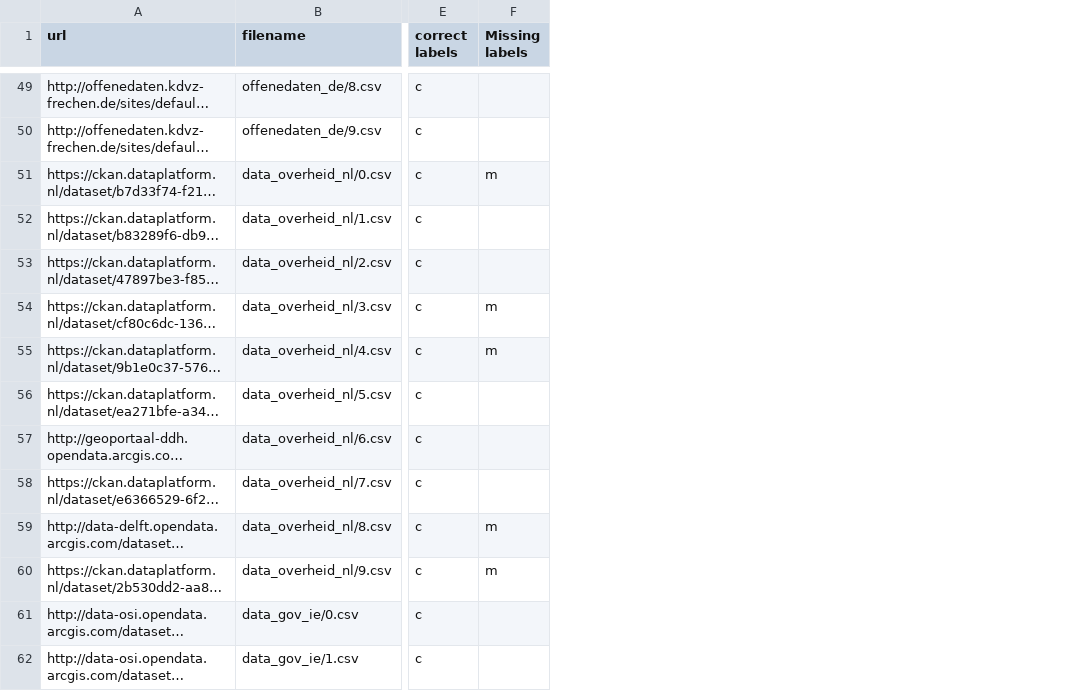
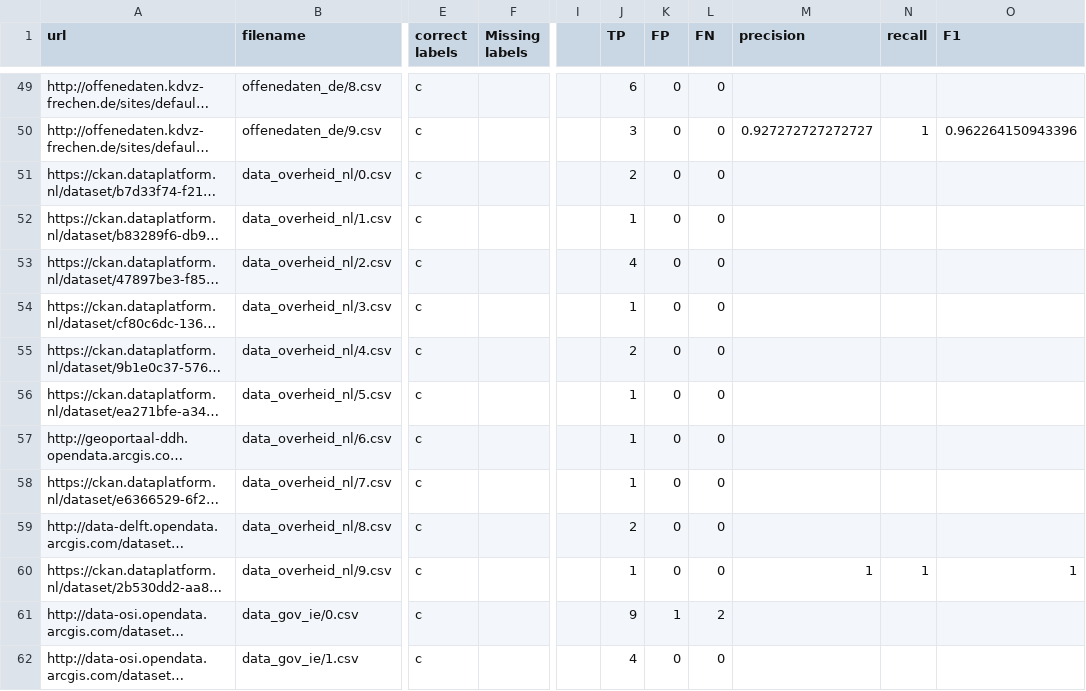
Before and after one commit to sebneu/geolabelling, a CSV file: jws_evaluation/index.csv, drawn as a sheet; only a part is shown, gaps mark what is left out; long unchanged cells end in …; the diff covers the shown part only; the diff names each change by its address in the sheet, - before the commit and + after, or states it on an @@ line.

Commit message:
record-level evaluation

```diff
--- a/jws_evaluation/index.csv
+++ b/jws_evaluation/index.csv
+column I, empty
+column J (TP), rows 49-62: 6 | 3 | 2 | 1 | 4 | 1 | 2 | 1 | 1 | 1 | 2 | 1 | 9 | 4
+column K (FP), rows 49-62: 0 | 0 | 0 | 0 | 0 | 0 | 0 | 0 | 0 | 0 | 0 | 0 | 1 | 0
+column L (FN), rows 49-62: 0 | 0 | 0 | 0 | 0 | 0 | 0 | 0 | 0 | 0 | 0 | 0 | 2 | 0
+column M (precision), rows 50-60: 0.927272727272727 |  |  |  |  |  |  |  |  |  | 1
+column N (recall), rows 50-60: 1 |  |  |  |  |  |  |  |  |  | 1
+column O (F1), rows 50-60: 0.962264150943396 |  |  |  |  |  |  |  |  |  | 1
-F51 (Missing labels): m
+F51 (Missing labels): (empty)
-F54:F55 (Missing labels): m
+F54:F55 (Missing labels): (empty)
-F59:F60 (Missing labels): m
+F59:F60 (Missing labels): (empty)
```
Also changed, not shown: 2 added rows, 1 removed row and 30 edited cells elsewhere in this file.
